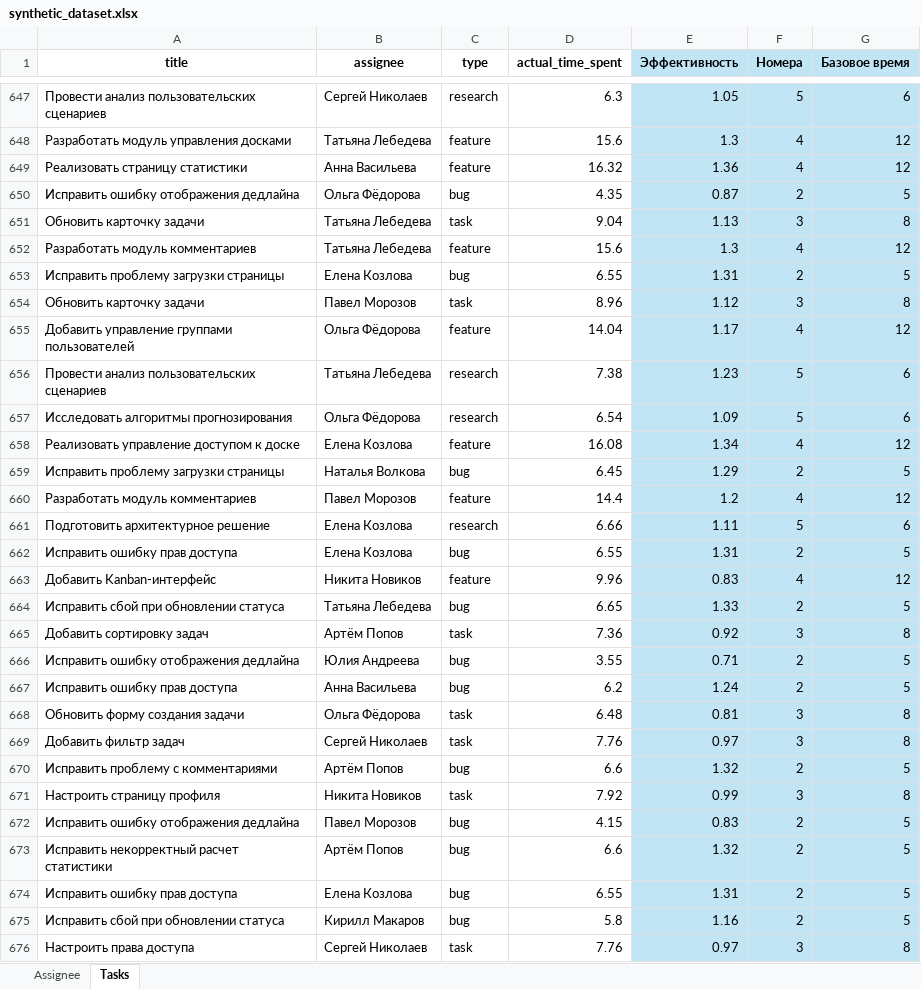
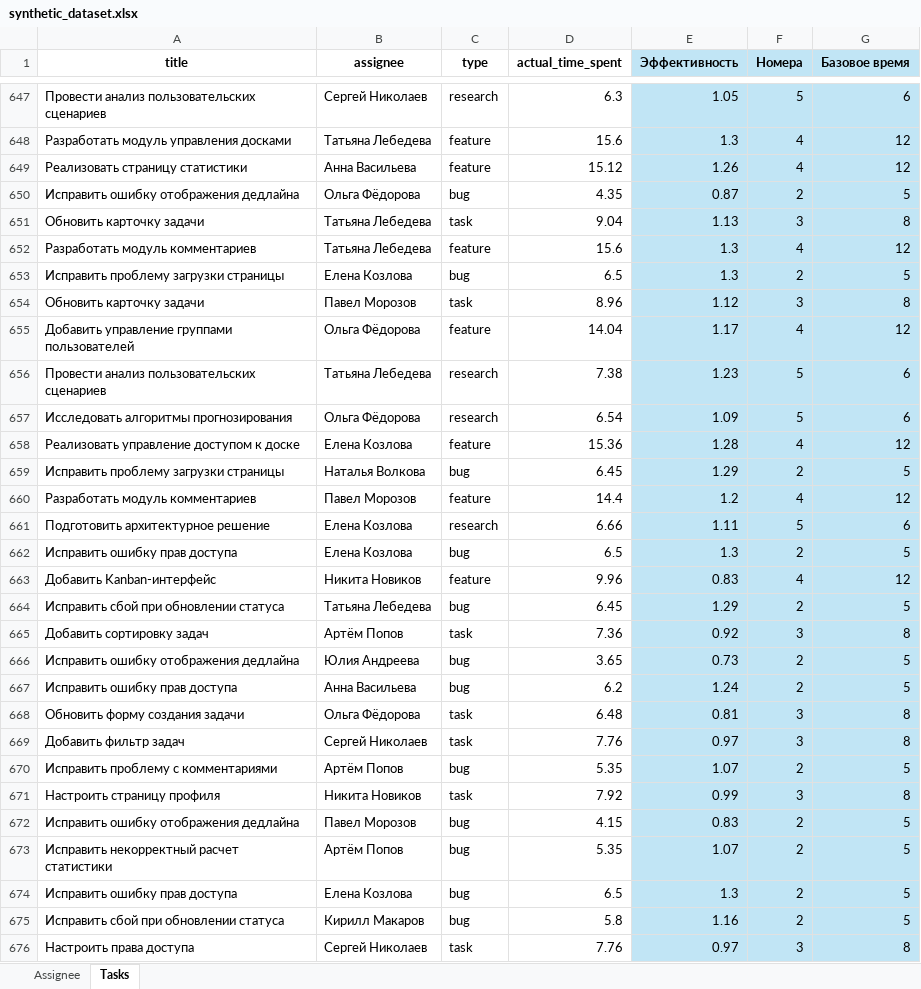
Before and after one commit to boolkahleba/MyTaskTracker, an Excel workbook: synthetic_dataset.xlsx, sheet Tasks, drawn as a sheet; only a part is shown, gaps mark what is left out; values as stored, in another font and other column widths than the file's, no borders; the diff covers the shown part only; the diff names each change by its address in the sheet, - before the commit and + after, or states it on an @@ line.

```diff
--- a/synthetic_dataset.xlsx (sheet Tasks)
+++ b/synthetic_dataset.xlsx (sheet Tasks)
-D649 (actual_time_spent): 16.32
+D649 (actual_time_spent): 15.12
-E649 (Эффективность): 1.36
+E649 (Эффективность): 1.26
-D653 (actual_time_spent): 6.55
+D653 (actual_time_spent): 6.5
-E653 (Эффективность): 1.31
+E653 (Эффективность): 1.3
-D658 (actual_time_spent): 16.08
+D658 (actual_time_spent): 15.36
-E658 (Эффективность): 1.34
+E658 (Эффективность): 1.28
-D662 (actual_time_spent): 6.55
+D662 (actual_time_spent): 6.5
-E662 (Эффективность): 1.31
+E662 (Эффективность): 1.3
-D664 (actual_time_spent): 6.65
+D664 (actual_time_spent): 6.45
-E664 (Эффективность): 1.33
+E664 (Эффективность): 1.29
-D666 (actual_time_spent): 3.55
+D666 (actual_time_spent): 3.65
-E666 (Эффективность): 0.71
+E666 (Эффективность): 0.73
-D670 (actual_time_spent): 6.6
+D670 (actual_time_spent): 5.35
-E670 (Эффективность): 1.32
+E670 (Эффективность): 1.07
-D673 (actual_time_spent): 6.6
+D673 (actual_time_spent): 5.35
-E673 (Эффективность): 1.32
+E673 (Эффективность): 1.07
-D674 (actual_time_spent): 6.55
+D674 (actual_time_spent): 6.5
-E674 (Эффективность): 1.31
+E674 (Эффективность): 1.3
```
Also changed, not shown: 288 edited cells elsewhere in this sheet, sheet Assignee.
